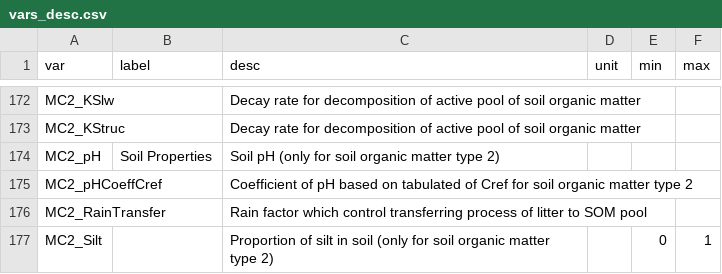
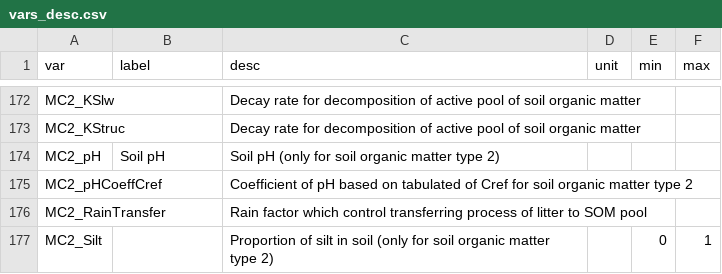
Before and after one commit to degi/wanulcas, a CSV file: config/vars_desc.csv, drawn as a sheet; only a part is shown, gaps mark what is left out.

```diff
--- a/config/vars_desc.csv
+++ b/config/vars_desc.csv
@@ -173,3 +173,3 @@ MC2_KSlw,,Decay rate for decomposition of active pool of soil organic matter,,,
 MC2_KStruc,,Decay rate for decomposition of active pool of soil organic matter,,,
-MC2_pH,Soil Properties,Soil pH (only for soil organic matter type 2),,,
+MC2_pH,Soil pH,Soil pH (only for soil organic matter type 2),,,
 MC2_pHCoeffCref,,Coefficient of pH based on tabulated of Cref for soil organic matter type 2,,,
```
Also changed, not shown: config/input_group.csv, config/input_gui_tabs.csv, 11 other files.
